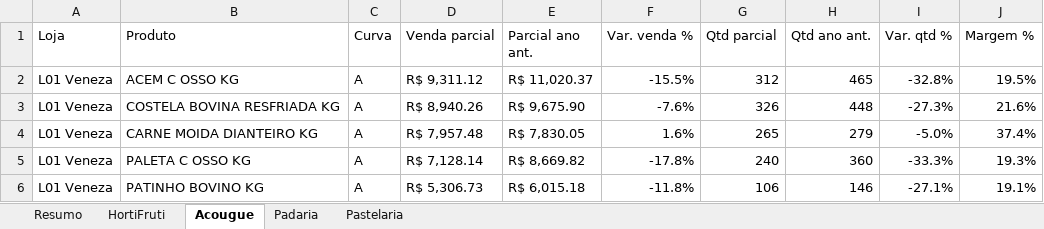
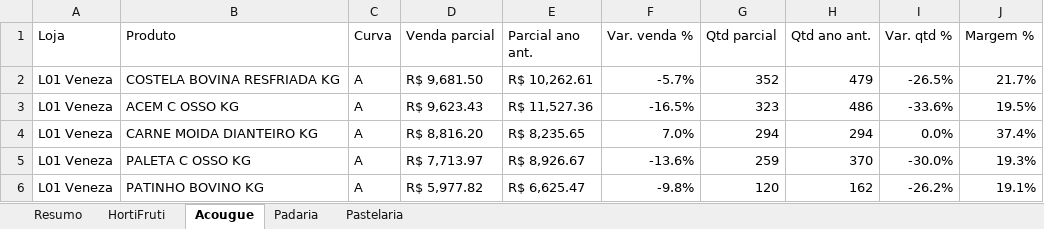
Before and after one commit to luciano504/rendemais-painel, an Excel workbook: data/categorias.xlsx, sheet Acougue, drawn as a sheet; only a part is shown; values as stored, in another font and other column widths than the file's, no cell formats; conditional formats not drawn; removed rows and columns are numbered as before the commit, all else as after; the diff covers the shown part only; the diff names each change by its address in the sheet, - before the commit and + after, or states it on an @@ line.

```diff
--- a/data/categorias.xlsx (sheet Acougue)
+++ b/data/categorias.xlsx (sheet Acougue)
+row 2: L01 Veneza | COSTELA BOVINA RESFRIADA KG | A | R$ 9,681.50 | R$ 10,262.61 | -5.7% | 352 | 479 | -26.5% | 21.7%
-D3 (Venda parcial): R$ 9,311.12
+D3 (Venda parcial): R$ 9,623.43
-E3 (Parcial ano ant.): R$ 11,020.37
+E3 (Parcial ano ant.): R$ 11,527.36
-F3 (Var. venda %): -15.5%
+F3 (Var. venda %): -16.5%
-G3 (Qtd parcial): 312
+G3 (Qtd parcial): 323
-H3 (Qtd ano ant.): 465
+H3 (Qtd ano ant.): 486
-I3 (Var. qtd %): -32.8%
+I3 (Var. qtd %): -33.6%
-row 3: L01 Veneza | COSTELA BOVINA RESFRIADA KG | A | R$ 8,940.26 | R$ 9,675.90 | -7.6% | 326 | 448 | -27.3% | 21.6%
-D4 (Venda parcial): R$ 7,957.48
+D4 (Venda parcial): R$ 8,816.20
-E4 (Parcial ano ant.): R$ 7,830.05
+E4 (Parcial ano ant.): R$ 8,235.65
-F4 (Var. venda %): 1.6%
+F4 (Var. venda %): 7.0%
-G4 (Qtd parcial): 265
+G4 (Qtd parcial): 294
-H4 (Qtd ano ant.): 279
+H4 (Qtd ano ant.): 294
-I4 (Var. qtd %): -5.0%
+I4 (Var. qtd %): 0.0%
-D5 (Venda parcial): R$ 7,128.14
+D5 (Venda parcial): R$ 7,713.97
-E5 (Parcial ano ant.): R$ 8,669.82
+E5 (Parcial ano ant.): R$ 8,926.67
-F5 (Var. venda %): -17.8%
+F5 (Var. venda %): -13.6%
-G5 (Qtd parcial): 240
+G5 (Qtd parcial): 259
-H5 (Qtd ano ant.): 360
+H5 (Qtd ano ant.): 370
-I5 (Var. qtd %): -33.3%
+I5 (Var. qtd %): -30.0%
-D6 (Venda parcial): R$ 5,306.73
+D6 (Venda parcial): R$ 5,977.82
-E6 (Parcial ano ant.): R$ 6,015.18
+E6 (Parcial ano ant.): R$ 6,625.47
-F6 (Var. venda %): -11.8%
+F6 (Var. venda %): -9.8%
-G6 (Qtd parcial): 106
+G6 (Qtd parcial): 120
-H6 (Qtd ano ant.): 146
+H6 (Qtd ano ant.): 162
-I6 (Var. qtd %): -27.1%
+I6 (Var. qtd %): -26.2%
```
Also changed, not shown: 25 added rows, 23 removed rows and 722 edited cells elsewhere in this sheet, sheet HortiFruti, sheet Pastelaria, sheet Padaria, sheet Resumo, cell formats, data/estoque_parado.xlsx, data/transferencias.xlsx, 1 other file.
